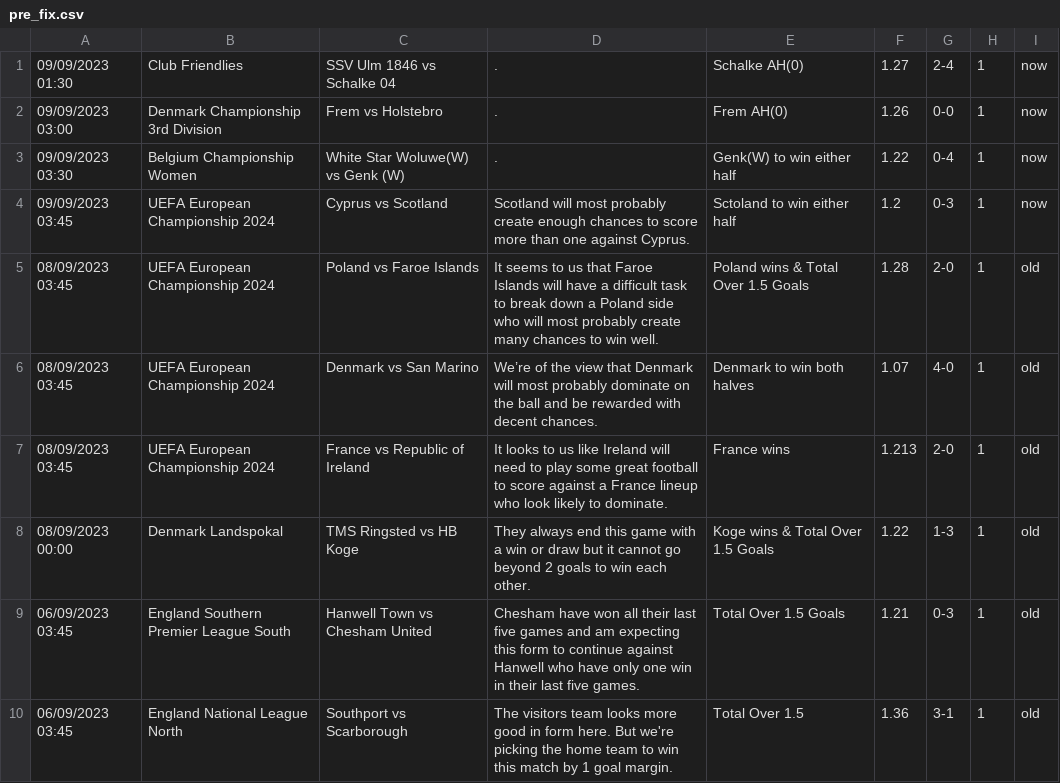
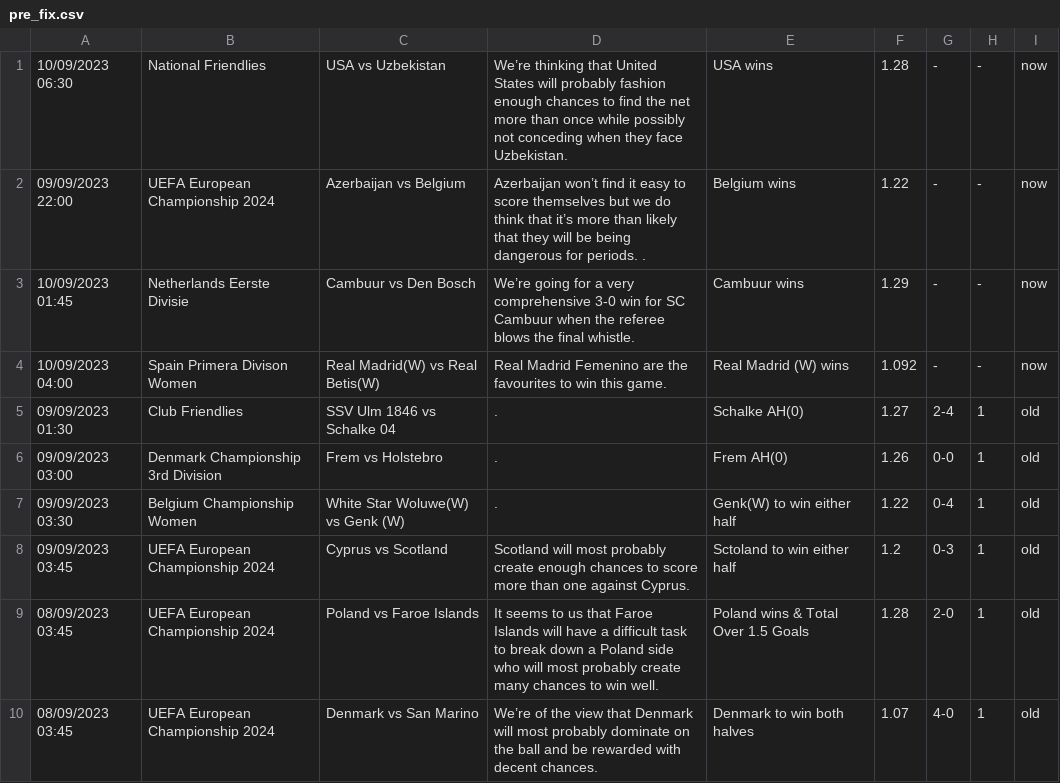
Before and after one commit to htetmyet/footytips, a CSV file: pre_fix.csv, drawn as a sheet; only a part is shown; the shorter side is filled out with more unchanged rows.

```diff
--- a/pre_fix.csv
+++ b/pre_fix.csv
@@ -1,5 +1,9 @@
-09/09/2023 01:30,Club Friendlies,SSV Ulm 1846 vs Schalke 04, .,Schalke AH(0),1.27,2-4,1,now
-09/09/2023 03:00,Denmark Championship 3rd Division,Frem vs Holstebro,.,Frem AH(0),1.26,0-0,1,now
-09/09/2023 03:30,Belgium Championship Women,White Star Woluwe(W) vs Genk (W),.,Genk(W) to win either half,1.22,0-4,1,now
-09/09/2023 03:45,UEFA European Championship 2024,Cyprus vs Scotland,Scotland will most probably create enough chances to score more than one against Cyprus.,Sctoland to win either half,1.2,0-3,1,now
+10/09/2023 06:30,National Friendlies,USA vs Uzbekistan,We’re thinking that United States will probably fashion enough chances to find the net more than once while possibly not conceding when they face Uzbekistan.,USA wins,1.28,-,-,now
+09/09/2023 22:00,UEFA European Championship 2024,Azerbaijan vs Belgium,Azerbaijan won’t find it easy to score themselves but we do think that it’s more than likely that they will be being dangerous for periods. .,Belgium wins,1.22,-,-,now
+10/09/2023 01:45,Netherlands Eerste Divisie,Cambuur vs Den Bosch,We’re going for a very comprehensive 3-0 win for SC Cambuur when the referee blows the final whistle.,Cambuur wins,1.29,-,-,now
+10/09/2023 04:00,Spain Primera Divison Women,Real Madrid(W) vs Real Betis(W),Real Madrid Femenino are the favourites to win this game.,Real Madrid (W) wins,1.092,-,-,now
+09/09/2023 01:30,Club Friendlies,SSV Ulm 1846 vs Schalke 04, .,Schalke AH(0),1.27,2-4,1,old
+09/09/2023 03:00,Denmark Championship 3rd Division,Frem vs Holstebro,.,Frem AH(0),1.26,0-0,1,old
+09/09/2023 03:30,Belgium Championship Women,White Star Woluwe(W) vs Genk (W),.,Genk(W) to win either half,1.22,0-4,1,old
+09/09/2023 03:45,UEFA European Championship 2024,Cyprus vs Scotland,Scotland will most probably create enough chances to score more than one against Cyprus.,Sctoland to win either half,1.2,0-3,1,old
 08/09/2023 03:45,UEFA European Championship 2024,Poland vs Faroe Islands,It seems to us that Faroe Islands will have a difficult task to break down a Poland side who will most probably create many chances to win well.,Poland wins & Total Over 1.5 Goals,1.28,2-0,1,old
```
Also changed, not shown: free_fix.csv.
